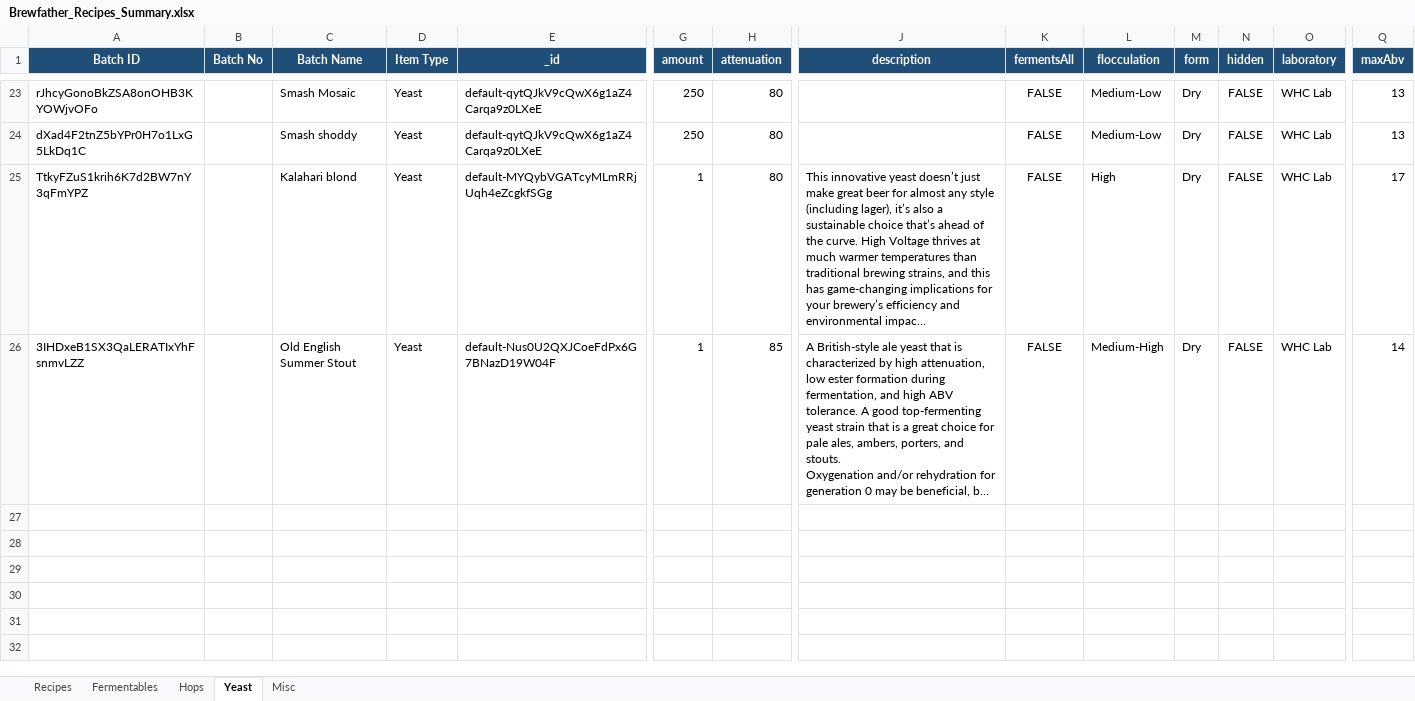
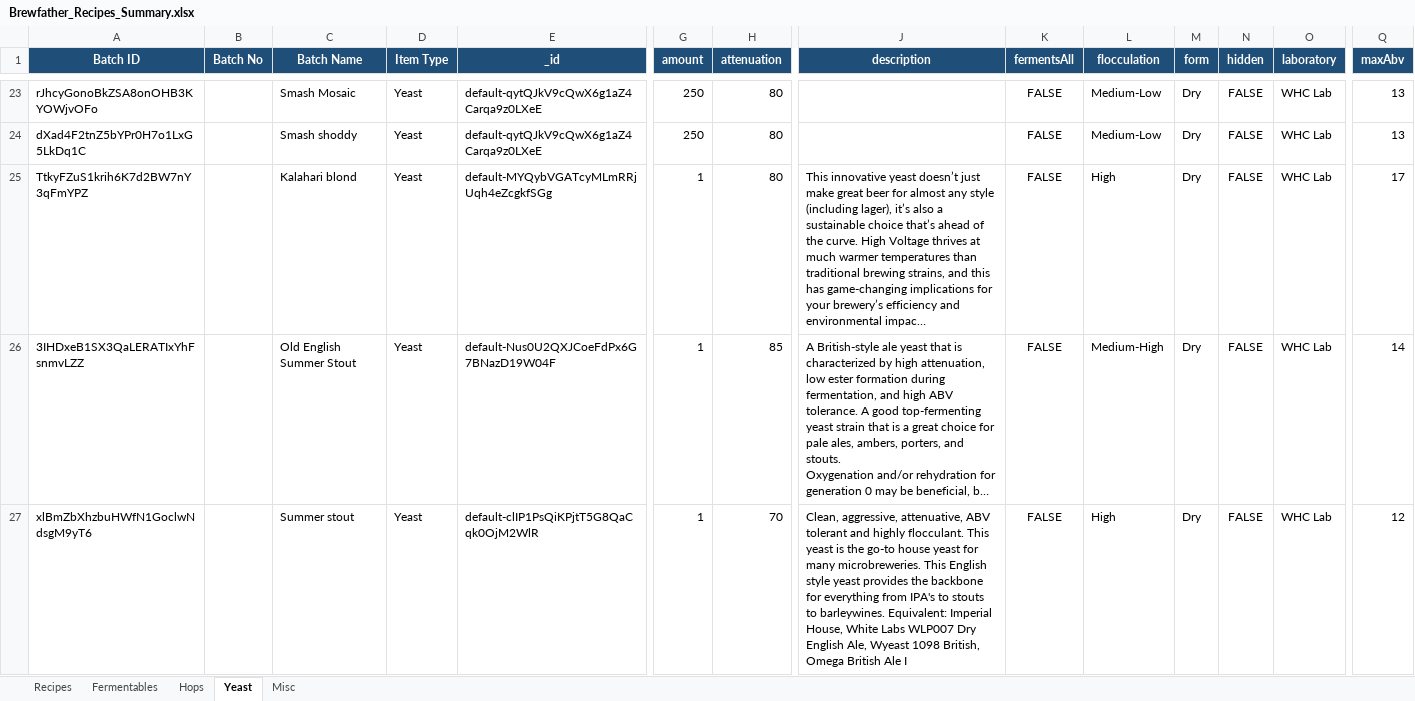
Before and after one commit to Ernstfg/brewfather-master, an Excel workbook: exports/Brewfather_Recipes_Summary.xlsx, sheet Yeast, drawn as a sheet; only a part is shown, gaps mark what is left out; long unchanged cells end in …; values as stored, in another font and other column widths than the file's, no borders; rows hold the shown columns only; the diff names each change by its address in the sheet, - before the commit and + after, or states it on an @@ line.

```diff
--- a/exports/Brewfather_Recipes_Summary.xlsx (sheet Yeast)
+++ b/exports/Brewfather_Recipes_Summary.xlsx (sheet Yeast)
+row 27: xlBmZbXhzbuHWfN1GoclwNdsgM9yT6 |  | Summer stout | Yeast | default-clIP1PsQiKPjtT5G8QaCqk0OjM2WlR | 1 | 70 | Clean, aggressive, attenuative, ABV tolerant and highly flocculant. This yeast is the go-to house yeast for many microbreweries. This English style yeast provides the backbone for everything from IPA's to stouts to barleywines. Equivalent: Imperial House, White Labs WLP007 Dry English Ale, Wyeast 1098 British, Omega British Ale I | FALSE | High | Dry | FALSE | WHC Lab | 12
```
Also changed, not shown: sheet Fermentables, sheet Misc, sheet Hops, sheet Recipes, exports/Brewfather_Batches_Summary.xlsx, 7 other files.
